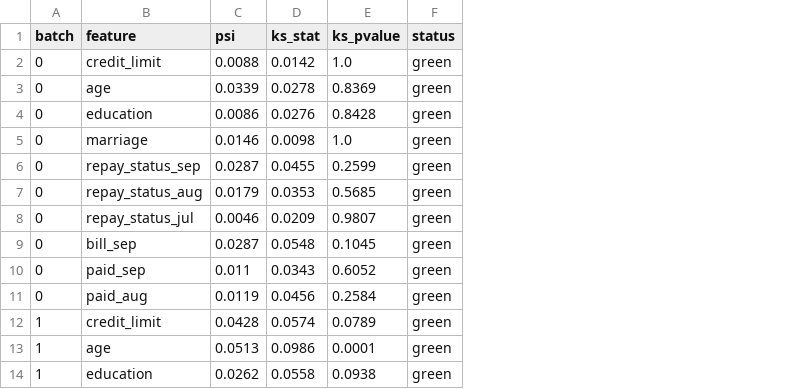
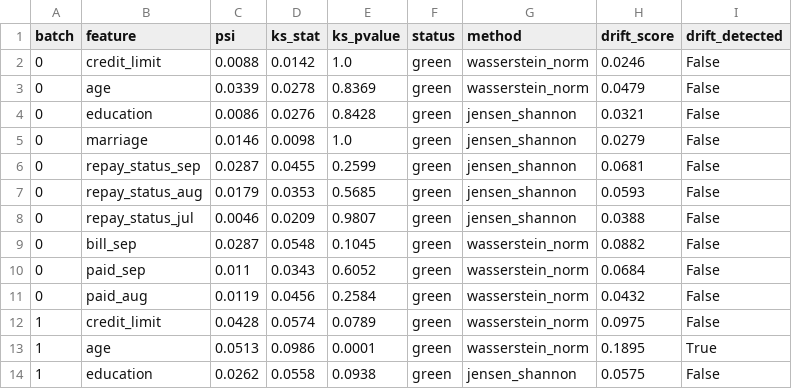
Before and after one commit to Sudeepn1104/MLOPs-Observatory, a CSV file: logs/feature_drift.csv, drawn as a sheet; only a part is shown; the diff names each change by its address in the sheet, - before the commit and + after, or states it on an @@ line.

```diff
--- a/logs/feature_drift.csv
+++ b/logs/feature_drift.csv
+column G (method), rows 2-14: wasserstein_norm | wasserstein_norm | jensen_shannon | jensen_shannon | jensen_shannon | jensen_shannon | jensen_shannon | wasserstein_norm | wasserstein_norm | wasserstein_norm | wasserstein_norm | wasserstein_norm | jensen_shannon
+column H (drift_score), rows 2-14: 0.0246 | 0.0479 | 0.0321 | 0.0279 | 0.0681 | 0.0593 | 0.0388 | 0.0882 | 0.0684 | 0.0432 | 0.0975 | 0.1895 | 0.0575
+column I (drift_detected), rows 2-14: False | False | False | False | False | False | False | False | False | False | False | True | False
```
Also changed, not shown: 18 other files.
